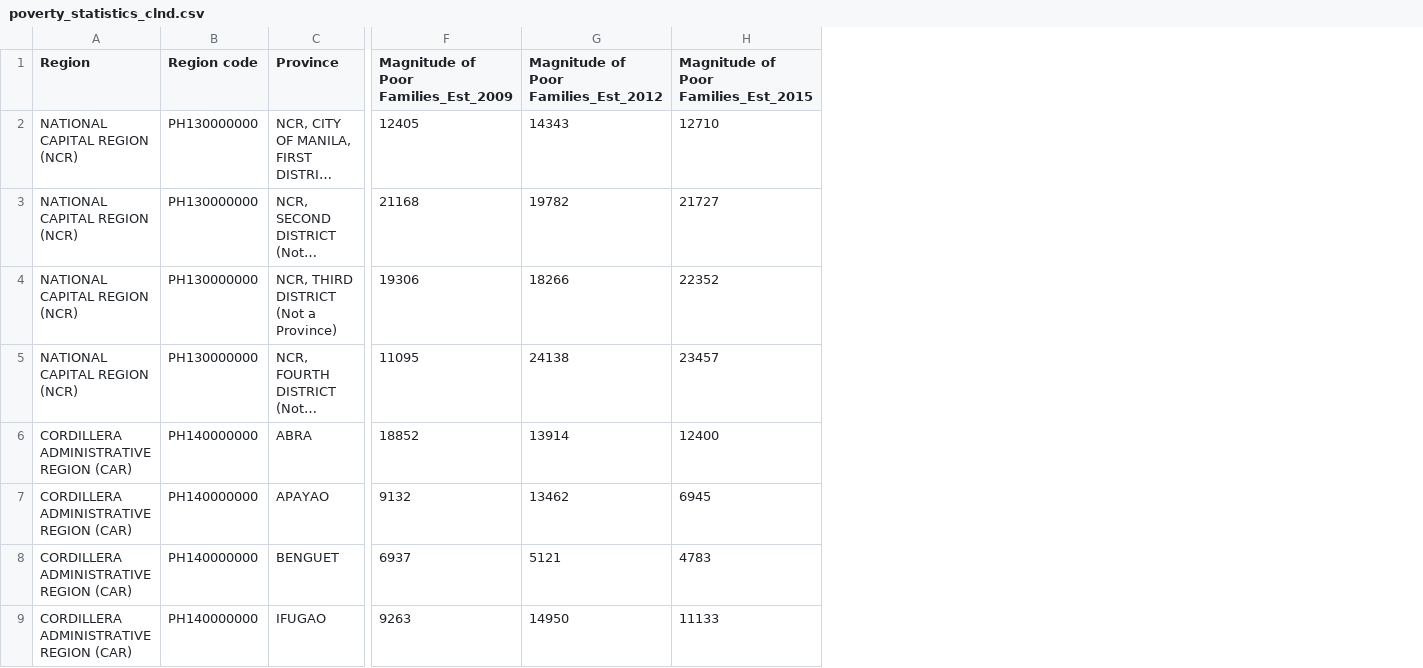
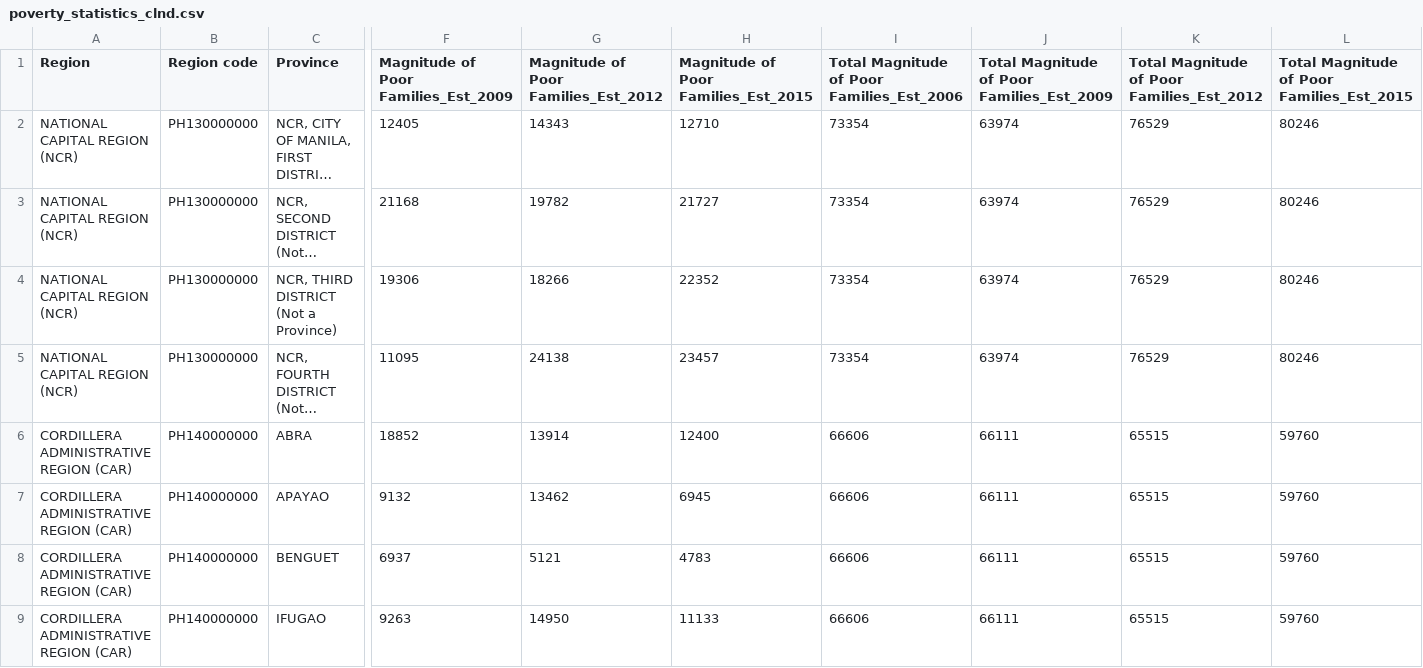
Before and after one commit to hyoaru/philippine-poverty-area-estimates-choropleth, a CSV file: data/csv/poverty_statistics_clnd.csv, drawn as a sheet; only a part is shown, gaps mark what is left out; long unchanged cells end in …; the diff names each change by its address in the sheet, - before the commit and + after, or states it on an @@ line.

Commit message:
[add] total magnitude column for viewing by region

```diff
--- a/data/csv/poverty_statistics_clnd.csv
+++ b/data/csv/poverty_statistics_clnd.csv
+column I, rows 1-9: Total Magnitude of Poor Families_Est_2006 | 73354 | 73354 | 73354 | 73354 | 66606 | 66606 | 66606 | 66606
+column J, rows 1-9: Total Magnitude of Poor Families_Est_2009 | 63974 | 63974 | 63974 | 63974 | 66111 | 66111 | 66111 | 66111
+column K, rows 1-9: Total Magnitude of Poor Families_Est_2012 | 76529 | 76529 | 76529 | 76529 | 65515 | 65515 | 65515 | 65515
+column L, rows 1-9: Total Magnitude of Poor Families_Est_2015 | 80246 | 80246 | 80246 | 80246 | 59760 | 59760 | 59760 | 59760
```
Also changed, not shown: 6 other files.
